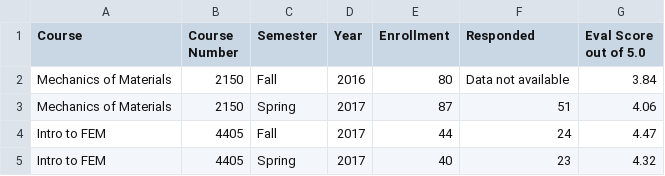
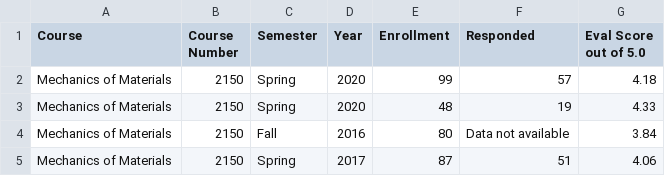
Before and after one commit to dnaneet/career, a CSV file: TeachingEvals.csv, drawn as a sheet; only a part is shown; the shorter side is filled out with more unchanged rows.

Commit message:
Update TeachingEvals.csv

```diff
--- a/TeachingEvals.csv
+++ b/TeachingEvals.csv
@@ -1,2 +1,4 @@
 Course,Course Number,Semester,Year,Enrollment,Responded,Eval Score out of 5.0
+Mechanics of Materials,2150,Spring,2020,99,57,4.18
+Mechanics of Materials,2150,Spring,2020,48,19,4.33
 Mechanics of Materials,2150,Fall,2016,80,Data not available,3.84
```
